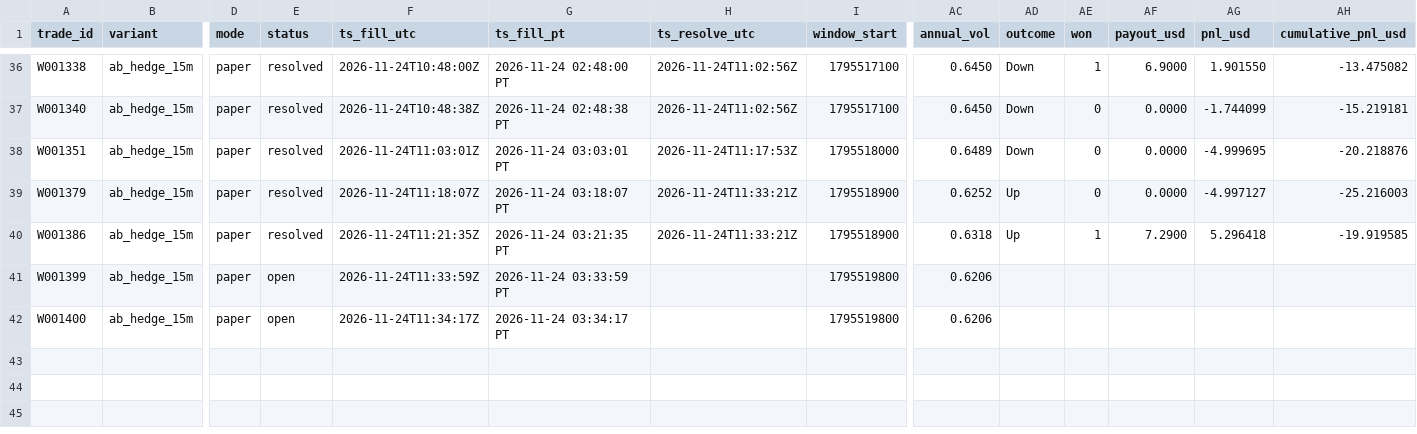
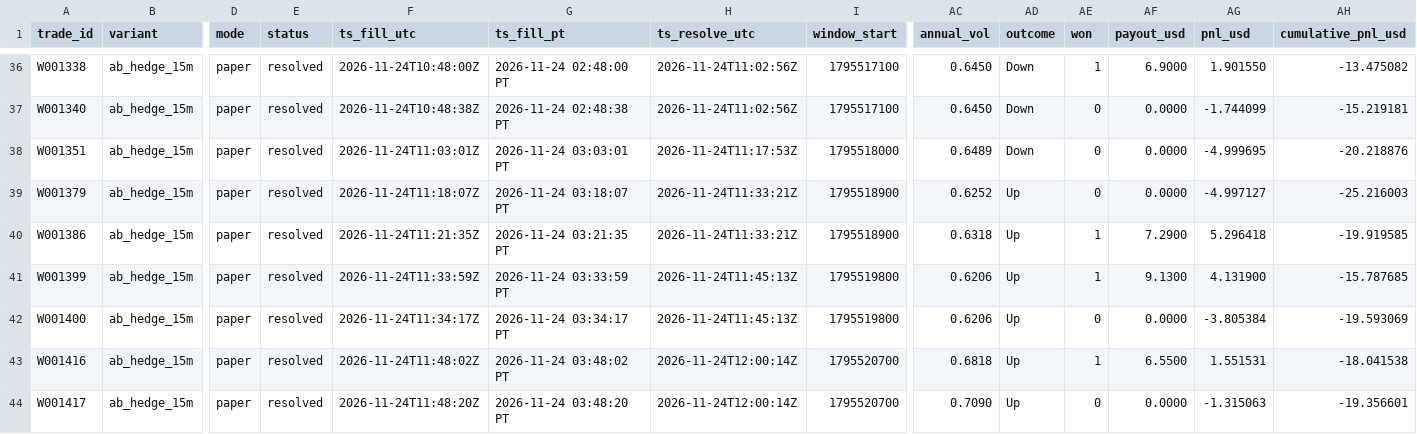
Before and after one commit to michaeldeuchar-dotcom/sol-paper-bot, a CSV file: data/week2/trades_ab_hedge_15m.csv, drawn as a sheet; only a part is shown, gaps mark what is left out; rows hold the shown columns only; the diff names each change by its address in the sheet, - before the commit and + after, or states it on an @@ line.

```diff
--- a/data/week2/trades_ab_hedge_15m.csv
+++ b/data/week2/trades_ab_hedge_15m.csv
-E41:E42 (status): open
+E41:E42 (status): resolved
-H41:H42 (ts_resolve_utc): (empty)
+H41:H42 (ts_resolve_utc): 2026-11-24T11:45:13Z
-AD41:AD42 (outcome): (empty)
+AD41:AD42 (outcome): Up
-AE41 (won): (empty)
+AE41 (won): 1
-AF41 (payout_usd): (empty)
+AF41 (payout_usd): 9.1300
-AG41 (pnl_usd): (empty)
+AG41 (pnl_usd): 4.131900
-AH41 (cumulative_pnl_usd): (empty)
+AH41 (cumulative_pnl_usd): -15.787685
-AE42 (won): (empty)
+AE42 (won): 0
-AF42 (payout_usd): (empty)
+AF42 (payout_usd): 0.0000
-AG42 (pnl_usd): (empty)
+AG42 (pnl_usd): -3.805384
-AH42 (cumulative_pnl_usd): (empty)
+AH42 (cumulative_pnl_usd): -19.593069
+row 43: W001416 | ab_hedge_15m | paper | resolved | 2026-11-24T11:48:02Z | 2026-11-24 03:48:02 PT | 2026-11-24T12:00:14Z | 1795520700 | 0.6818 | Up | 1 | 6.5500 | 1.551531 | -18.041538
+row 44: W001417 | ab_hedge_15m | paper | resolved | 2026-11-24T11:48:20Z | 2026-11-24 03:48:20 PT | 2026-11-24T12:00:14Z | 1795520700 | 0.7090 | Up | 0 | 0.0000 | -1.315063 | -19.356601
```
Also changed, not shown: data/week2/trades_auto_pick.csv, data/week2/trades_bankroll_20.csv, 19 other files.
